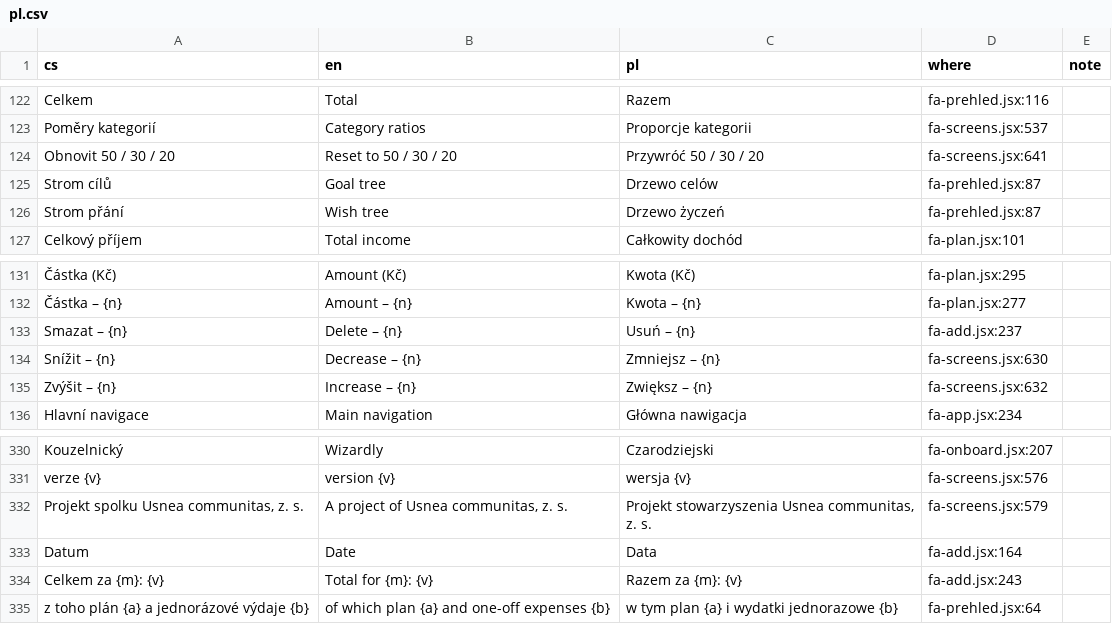
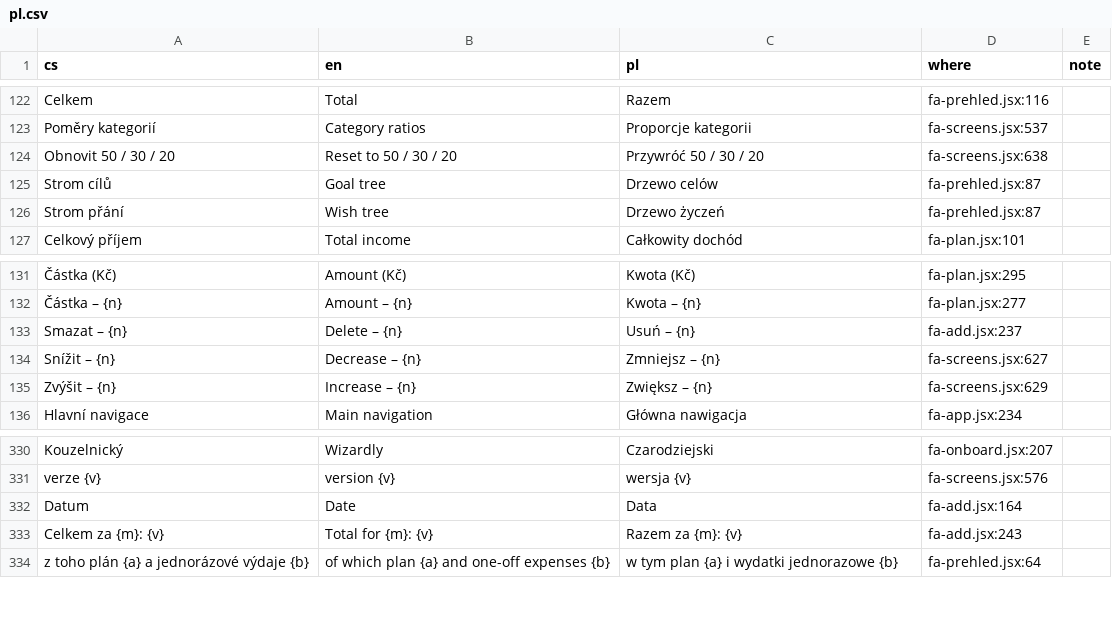
Before and after one commit to usnea-communitas/vedome-utraceni, a CSV file: docs/translations/pl.csv, drawn as a sheet; only a part is shown, gaps mark what is left out; the diff names each change by its address in the sheet, - before the commit and + after, or states it on an @@ line.

```diff
--- a/docs/translations/pl.csv
+++ b/docs/translations/pl.csv
-D124 (where): fa-screens.jsx:641
+D124 (where): fa-screens.jsx:638
-D134 (where): fa-screens.jsx:630
+D134 (where): fa-screens.jsx:627
-D135 (where): fa-screens.jsx:632
+D135 (where): fa-screens.jsx:629
-row 332: Projekt spolku Usnea communitas, z. s. | A project of Usnea communitas, z. s. | Projekt stowarzyszenia Usnea communitas, z. s. | fa-screens.jsx:579
```
Also changed, not shown: docs/translations/es.csv, docs/translations/uk.csv, 9 other files.
